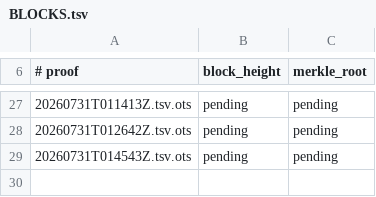
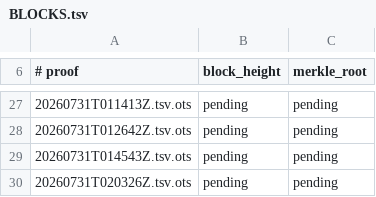
Before and after one commit to bigmark222/tamperguard-anchors, a TSV file: stamps/BLOCKS.tsv, drawn as a sheet; only a part is shown, gaps mark what is left out; the diff names each change by its address in the sheet, - before the commit and + after, or states it on an @@ line.

```diff
--- a/stamps/BLOCKS.tsv
+++ b/stamps/BLOCKS.tsv
+row 30: 20260731T020326Z.tsv.ots | pending | pending
```
Also changed, not shown: 2 other files.
